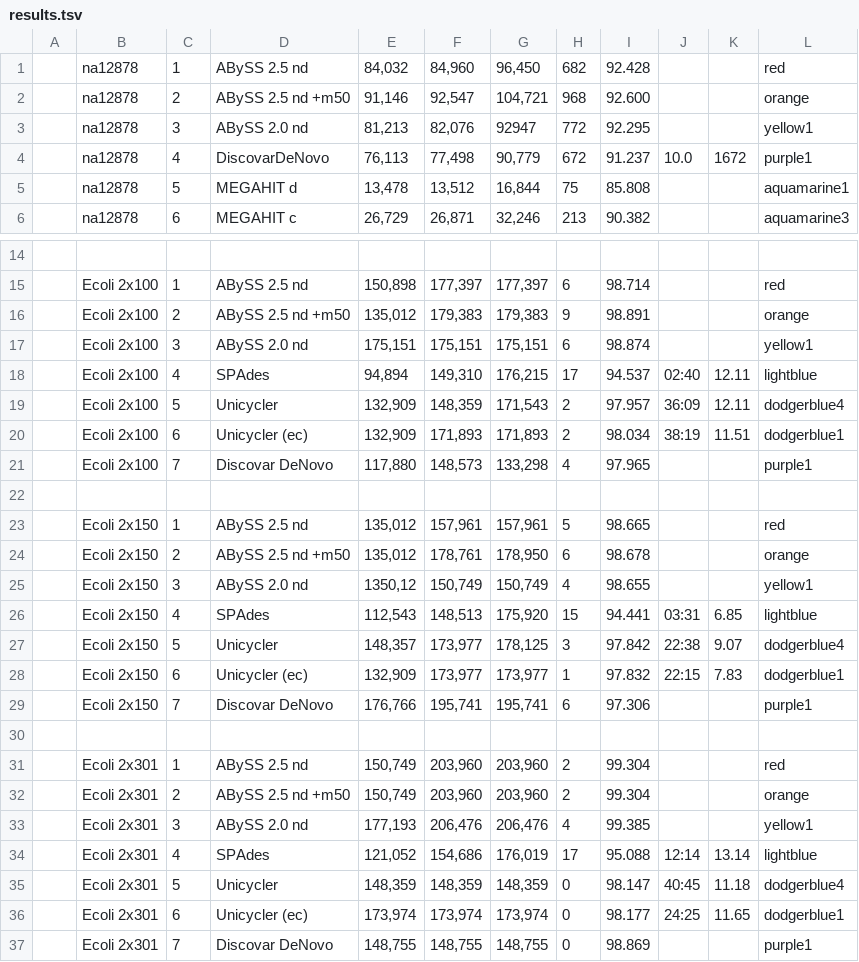
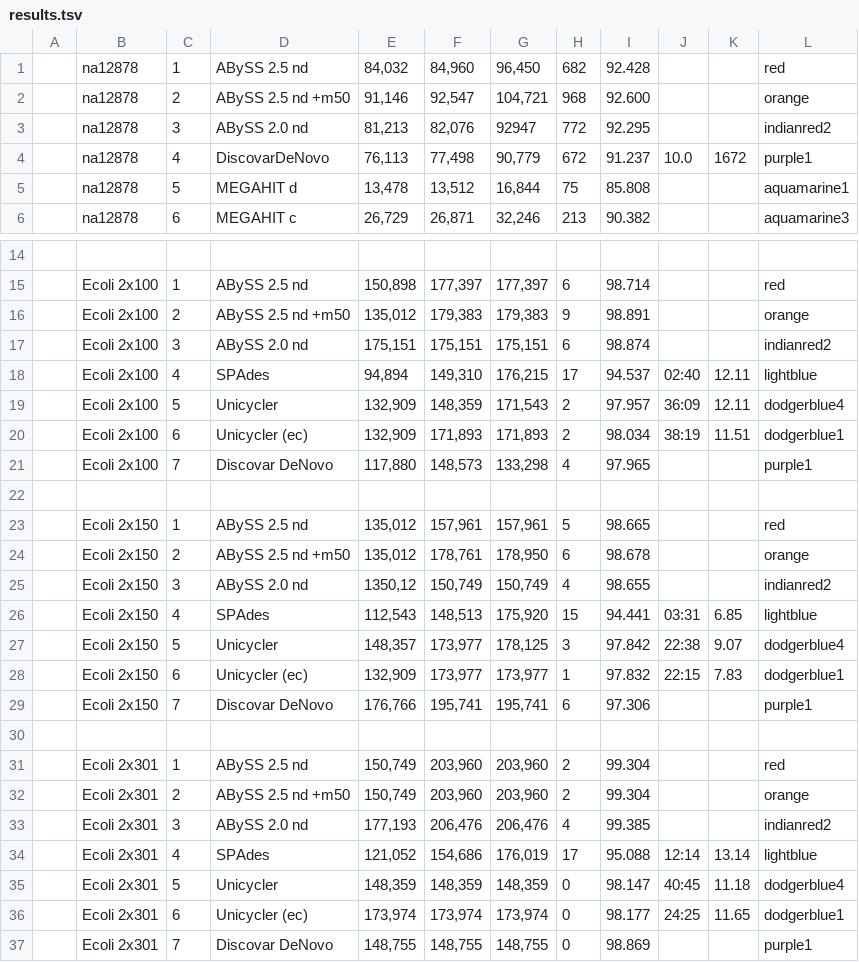
Before and after one commit to aafshinfard/scripts, a TSV file: temp/results.tsv, drawn as a sheet; only a part is shown, gaps mark what is left out.

Commit message:
Update results.tsv

```diff
--- a/temp/results.tsv
+++ b/temp/results.tsv
@@ -2,3 +2,3 @@
 | na12878 | 2 |ABySS 2.5 nd +m50        |91,146|92,547|104,721 |968    |92.600| | |orange |
-| na12878 | 3 |ABySS 2.0 nd             |81,213|82,076|92947|772 |92.295 | | | yellow1 |
+| na12878 | 3 |ABySS 2.0 nd             |81,213|82,076|92947|772 |92.295 | | | indianred2 |
 | na12878 | 4 |DiscovarDeNovo           |76,113|77,498|90,779|672|91.237|10.0|1672| purple1 |
@@ -16,3 +16,3 @@
 | Ecoli 2x100| 2 | ABySS 2.5 nd +m50  |135,012|179,383|179,383|9|98.891| | |orange |
-| Ecoli 2x100| 3 | ABySS 2.0 nd       |175,151 |175,151|175,151 | 6 | 98.874 | | | yellow1 |
+| Ecoli 2x100| 3 | ABySS 2.0 nd       |175,151 |175,151|175,151 | 6 | 98.874 | | | indianred2 |
 | Ecoli 2x100| 4 | SPAdes             |94,894|149,310|176,215|17|94.537|02:40|12.11|  lightblue |
@@ -24,3 +24,3 @@
 | Ecoli 2x150| 2 | ABySS 2.5 nd +m50  |135,012|178,761|178,950|6|98.678| | |orange |
-| Ecoli 2x150| 3 | ABySS 2.0 nd       |1350,12|150,749|150,749|4|98.655| | | yellow1 |
+| Ecoli 2x150| 3 | ABySS 2.0 nd       |1350,12|150,749|150,749|4|98.655| | | indianred2 |
 | Ecoli 2x150| 4 | SPAdes             |112,543|148,513|175,920|15|94.441|03:31|6.85 | lightblue |
@@ -32,3 +32,3 @@
 | Ecoli 2x301| 2 | ABySS 2.5 nd +m50  |150,749|203,960|203,960|2|99.304| | |orange |
-| Ecoli 2x301| 3 | ABySS 2.0 nd       |177,193|206,476|206,476|4| 99.385 | | | yellow1 |
+| Ecoli 2x301| 3 | ABySS 2.0 nd       |177,193|206,476|206,476|4| 99.385 | | | indianred2 |
 | Ecoli 2x301| 4 | SPAdes             |121,052|154,686|176,019|17|95.088|12:14|13.14 | lightblue |
```
